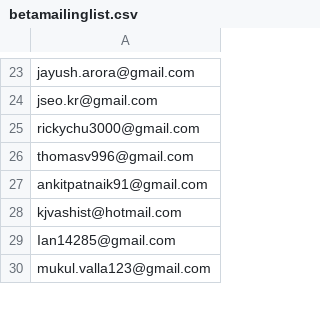
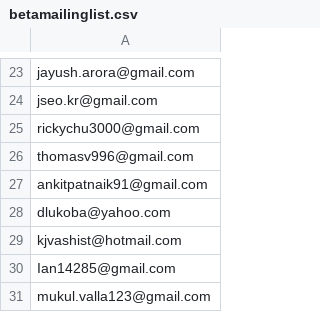
Before and after one commit to kravi4/newsletter, a CSV file: betamailinglist.csv, drawn as a sheet; only a part is shown, gaps mark what is left out; the diff names each change by its address in the sheet, - before the commit and + after, or states it on an @@ line.

Commit message:
adding another email

```diff
--- a/betamailinglist.csv
+++ b/betamailinglist.csv
+row 28: dlukoba@yahoo.com
```
